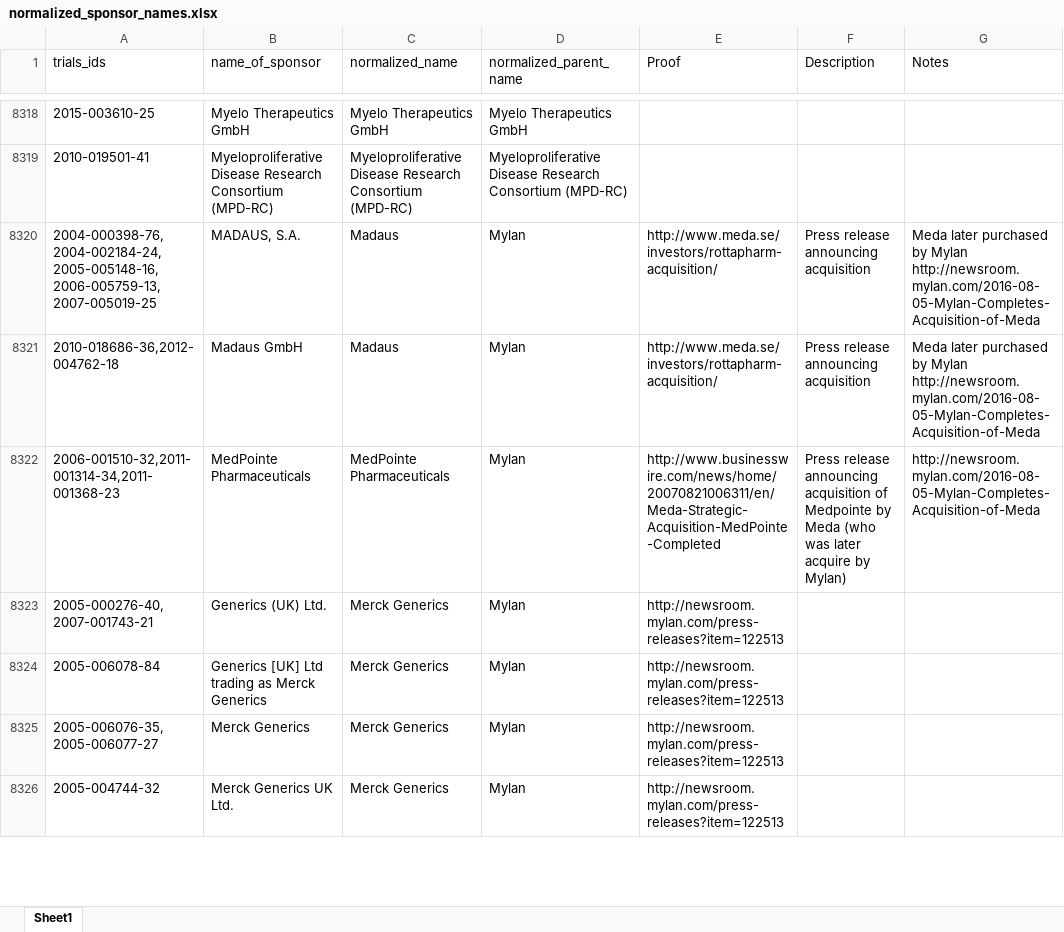
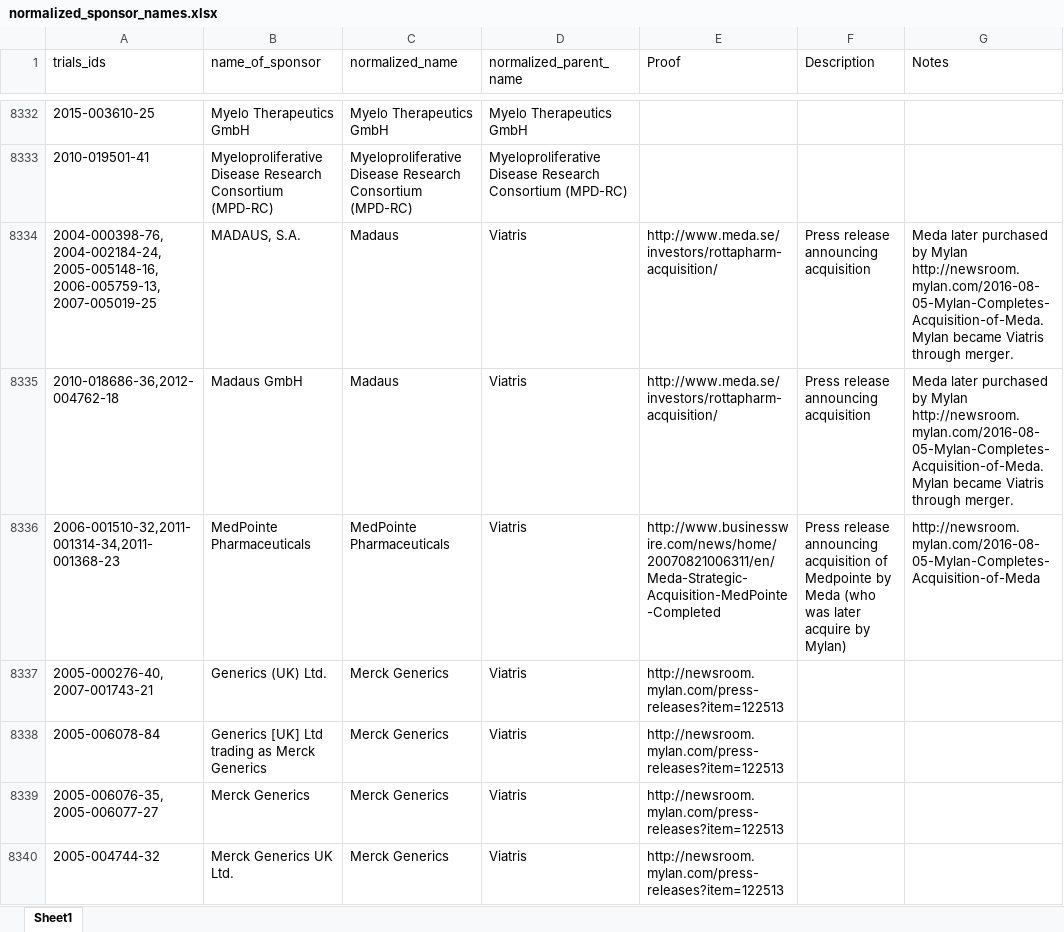
Before and after one commit to ebmdatalab/euctr-tracker-data, an Excel workbook: normalized_sponsor_names.xlsx, sheet Sheet1, drawn as a sheet; only a part is shown, gaps mark what is left out; values as stored, in another font and other column widths than the file's, no borders; addresses are those after the commit; the diff covers the shown part only; the diff names each change by its address in the sheet, - before the commit and + after, or states it on an @@ line.

```diff
--- a/normalized_sponsor_names.xlsx (sheet Sheet1)
+++ b/normalized_sponsor_names.xlsx (sheet Sheet1)
-D8334:D8340 (normalized_parent_name): Mylan
+D8334:D8340 (normalized_parent_name): Viatris
-G8334:G8335 (Notes): …by Mylan http://newsroom.mylan.com/2016-08-05-Mylan-Completes-Acquisition-of-Meda
+G8334:G8335 (Notes): …by Mylan http://newsroom.mylan.com/2016-08-05-Mylan-Completes-Acquisition-of-Meda. Mylan became Viatris through merger.
```
Also changed, not shown: 28 added rows, 5 removed rows, 39 moved rows and 137 edited cells elsewhere in this sheet.
